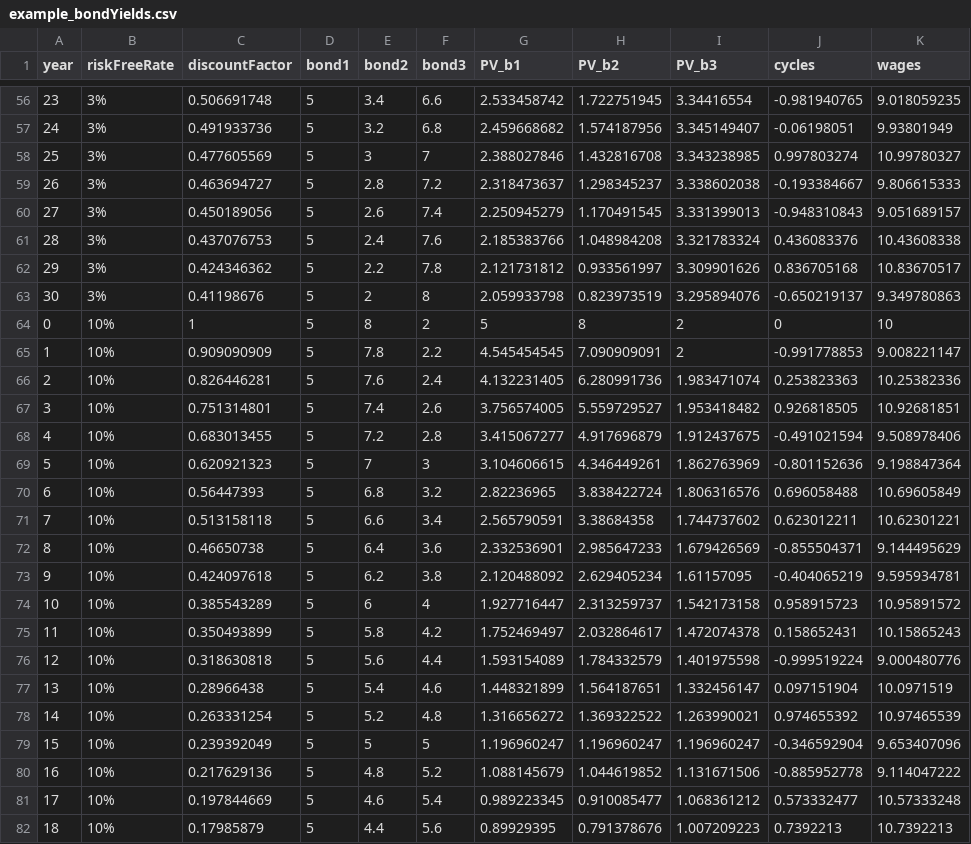
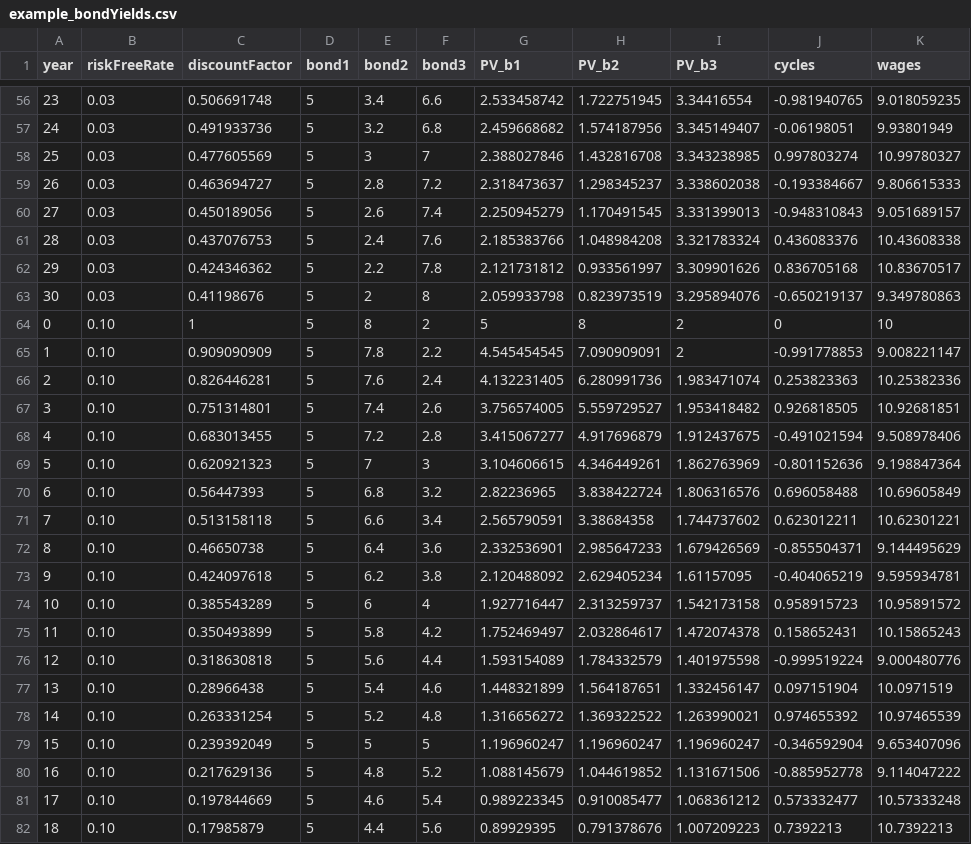
Before and after one commit to RDeconomist/RDeconomist.github.io, a CSV file: charts/e4e/example_bondYields.csv, drawn as a sheet; only a part is shown, gaps mark what is left out; the diff covers the shown part only; the diff names each change by its address in the sheet, - before the commit and + after, or states it on an @@ line.

```diff
--- a/charts/e4e/example_bondYields.csv
+++ b/charts/e4e/example_bondYields.csv
-B56:B63 (riskFreeRate): 3%
+B56:B63 (riskFreeRate): 0.03
-B64:B82 (riskFreeRate): 10%
+B64:B82 (riskFreeRate): 0.10
```
Also changed, not shown: 66 edited cells elsewhere in this file.
